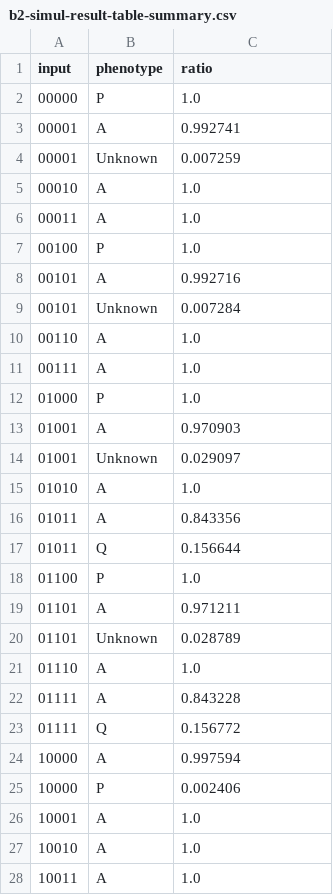
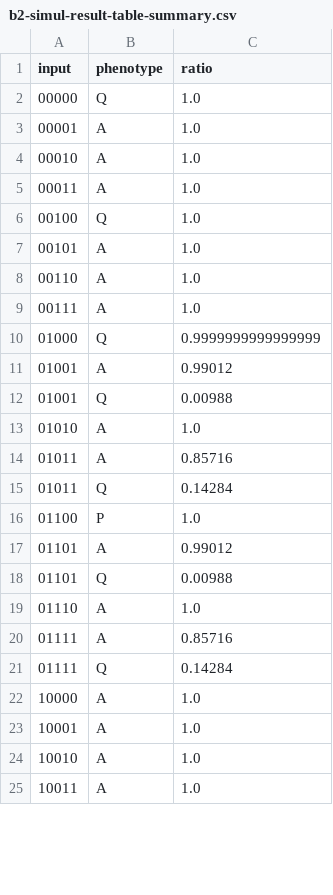
Before and after one commit to jehoons/sbie_optdrug, a CSV file: result_season2/tab_s1/b/b2-simul-result-table-summary.csv, drawn as a sheet; only a part is shown; the diff covers the shown part only.

```diff
--- a/result_season2/tab_s1/b/b2-simul-result-table-summary.csv
+++ b/result_season2/tab_s1/b/b2-simul-result-table-summary.csv
@@ -1,26 +1,23 @@
 input,phenotype,ratio
-00000,P,1.0
-00001,A,0.992741
-00001,Unknown,0.007259
+00000,Q,1.0
+00001,A,1.0
 00010,A,1.0
 00011,A,1.0
-00100,P,1.0
-00101,A,0.992716
-00101,Unknown,0.007284
+00100,Q,1.0
+00101,A,1.0
 00110,A,1.0
 00111,A,1.0
-01000,P,1.0
-01001,A,0.970903
-01001,Unknown,0.029097
+01000,Q,0.9999999999999999
+01001,A,0.99012
+01001,Q,0.00988
 01010,A,1.0
-01011,A,0.843356
-01011,Q,0.156644
+01011,A,0.85716
+01011,Q,0.14284
 01100,P,1.0
-01101,A,0.971211
-01101,Unknown,0.028789
+01101,A,0.99012
+01101,Q,0.00988
 01110,A,1.0
-01111,A,0.843228
-01111,Q,0.156772
-10000,A,0.997594
-10000,P,0.002406
+01111,A,0.85716
+01111,Q,0.14284
+10000,A,1.0
 10001,A,1.0
```
Also changed, not shown: 3 removed rows and 5 edited cells elsewhere in this file, 8 other files.
